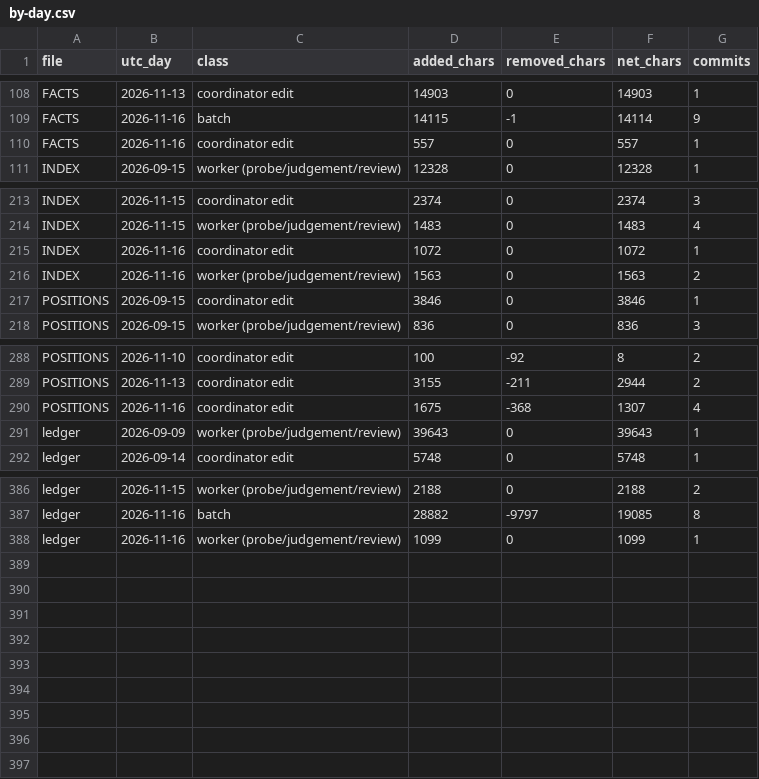
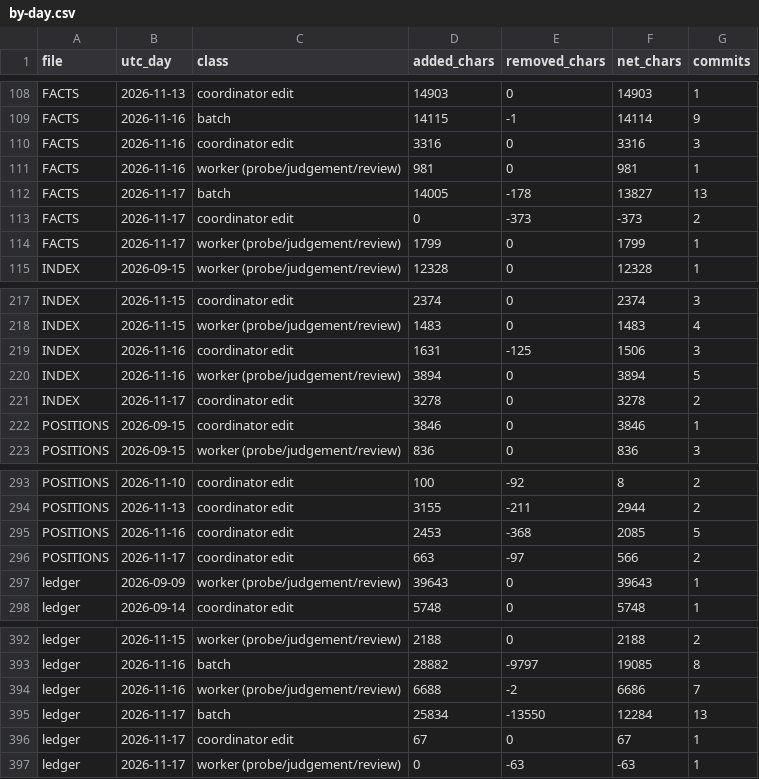
Before and after one commit to palimondo/fortress, a CSV file: explorations/coordinator/process-engineering/record-growth/by-day.csv, drawn as a sheet; only a part is shown, gaps mark what is left out.

```diff
--- a/explorations/coordinator/process-engineering/record-growth/by-day.csv
+++ b/explorations/coordinator/process-engineering/record-growth/by-day.csv
@@ -109,3 +109,7 @@ FACTS,2026-11-13,coordinator edit,14903,0,14903,1
 FACTS,2026-11-16,batch,14115,-1,14114,9
-FACTS,2026-11-16,coordinator edit,557,0,557,1
+FACTS,2026-11-16,coordinator edit,3316,0,3316,3
+FACTS,2026-11-16,worker (probe/judgement/review),981,0,981,1
+FACTS,2026-11-17,batch,14005,-178,13827,13
+FACTS,2026-11-17,coordinator edit,0,-373,-373,2
+FACTS,2026-11-17,worker (probe/judgement/review),1799,0,1799,1
 INDEX,2026-09-15,worker (probe/judgement/review),12328,0,12328,1
@@ -214,4 +218,5 @@ INDEX,2026-11-15,coordinator edit,2374,0,2374,3
 INDEX,2026-11-15,worker (probe/judgement/review),1483,0,1483,4
-INDEX,2026-11-16,coordinator edit,1072,0,1072,1
-INDEX,2026-11-16,worker (probe/judgement/review),1563,0,1563,2
+INDEX,2026-11-16,coordinator edit,1631,-125,1506,3
+INDEX,2026-11-16,worker (probe/judgement/review),3894,0,3894,5
+INDEX,2026-11-17,coordinator edit,3278,0,3278,2
 POSITIONS,2026-09-15,coordinator edit,3846,0,3846,1
@@ -289,3 +294,4 @@ POSITIONS,2026-11-10,coordinator edit,100,-92,8,2
 POSITIONS,2026-11-13,coordinator edit,3155,-211,2944,2
-POSITIONS,2026-11-16,coordinator edit,1675,-368,1307,4
+POSITIONS,2026-11-16,coordinator edit,2453,-368,2085,5
+POSITIONS,2026-11-17,coordinator edit,663,-97,566,2
 ledger,2026-09-09,worker (probe/judgement/review),39643,0,39643,1
@@ -387,2 +393,5 @@ ledger,2026-11-15,worker (probe/judgement/review),2188,0,2188,2
 ledger,2026-11-16,batch,28882,-9797,19085,8
-ledger,2026-11-16,worker (probe/judgement/review),1099,0,1099,1
+ledger,2026-11-16,worker (probe/judgement/review),6688,-2,6686,7
+ledger,2026-11-17,batch,25834,-13550,12284,13
+ledger,2026-11-17,coordinator edit,67,0,67,1
+ledger,2026-11-17,worker (probe/judgement/review),0,-63,-63,1
```
Also changed, not shown: explorations/coordinator/process-engineering/record-growth/landings.csv, explorations/coordinator/process-engineering/record-growth/per-batch.csv, 7 other files.
